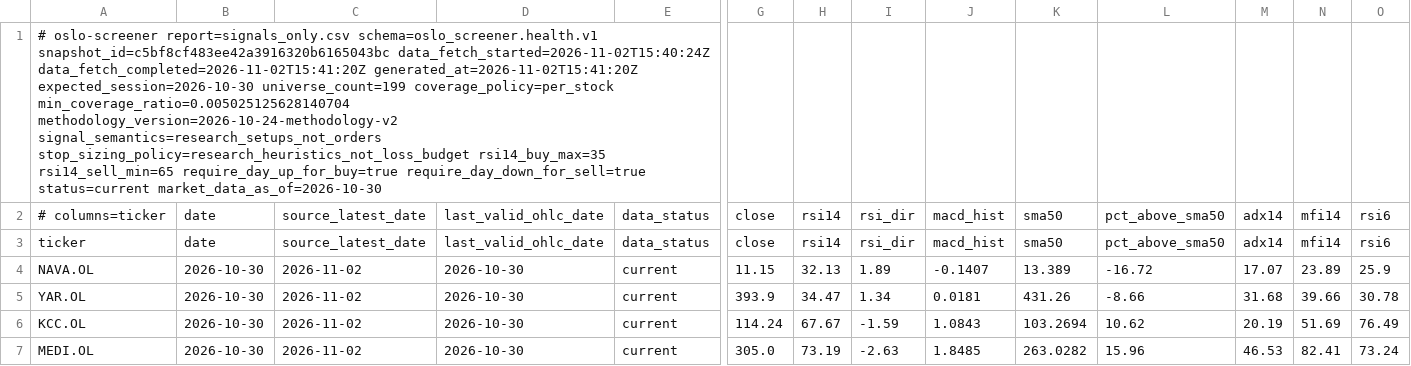
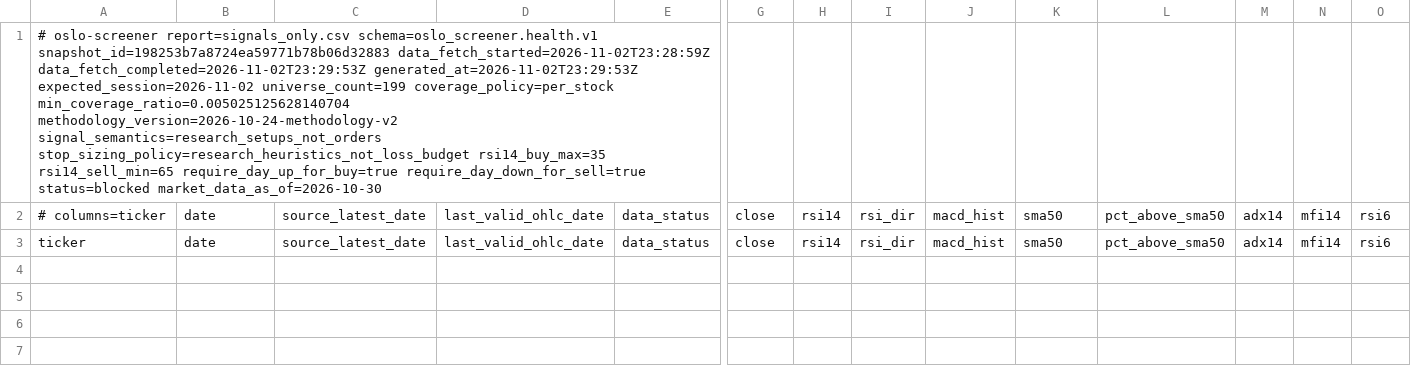
Before and after one commit to keresell-coder/oslo-screener, a CSV file: signals_only.csv, drawn as a sheet; only a part is shown, gaps mark what is left out; rows hold the shown columns only; the diff names each change by its address in the sheet, - before the commit and + after, or states it on an @@ line.

```diff
--- a/signals_only.csv
+++ b/signals_only.csv
-A1: …report=signals_only.csv schema=oslo_screener.health.v1 snapshot_id=c5bf8cf483ee42a3916320b6165043bc data_fetch_started=2026-11-02T15:40:24Z data_fetch_completed=2026-11-02T15:41:20Z generated_at=2026-11-02T15:41:20Z expected_session=2026-10-30 universe_count=199 coverage_policy=per_stock min_coverage_ratio=0.005025125628140704 methodology_version=2026-10-24-methodology-v2 signal_semantics=research_setups_not_orders stop_sizing_policy=research_heuristics_not_loss_budget rsi14_buy_max=35 rsi14_sell_min=65 require_day_up_for_buy=true require_day_down_for_sell=true status=current market_data_as_of=2026-10-30
+A1: …report=signals_only.csv schema=oslo_screener.health.v1 snapshot_id=198253b7a8724ea59771b78b06d32883 data_fetch_started=2026-11-02T23:28:59Z data_fetch_completed=2026-11-02T23:29:53Z generated_at=2026-11-02T23:29:53Z expected_session=2026-11-02 universe_count=199 coverage_policy=per_stock min_coverage_ratio=0.005025125628140704 methodology_version=2026-10-24-methodology-v2 signal_semantics=research_setups_not_orders stop_sizing_policy=research_heuristics_not_loss_budget rsi14_buy_max=35 rsi14_sell_min=65 require_day_up_for_buy=true require_day_down_for_sell=true status=blocked market_data_as_of=2026-10-30
-row 4: NAVA.OL | 2026-10-30 | 2026-11-02 | 2026-10-30 | current | 11.15 | 32.13 | 1.89 | -0.1407 | 13.389 | -16.72 | 17.07 | 23.89 | 25.9
-row 5: YAR.OL | 2026-10-30 | 2026-11-02 | 2026-10-30 | current | 393.9 | 34.47 | 1.34 | 0.0181 | 431.26 | -8.66 | 31.68 | 39.66 | 30.78
-row 6: KCC.OL | 2026-10-30 | 2026-11-02 | 2026-10-30 | current | 114.24 | 67.67 | -1.59 | 1.0843 | 103.2694 | 10.62 | 20.19 | 51.69 | 76.49
-row 7: MEDI.OL | 2026-10-30 | 2026-11-02 | 2026-10-30 | current | 305.0 | 73.19 | -2.63 | 1.8485 | 263.0282 | 15.96 | 46.53 | 82.41 | 73.24
```
Also changed, not shown: buy.csv, latest.csv, 8 other files.
